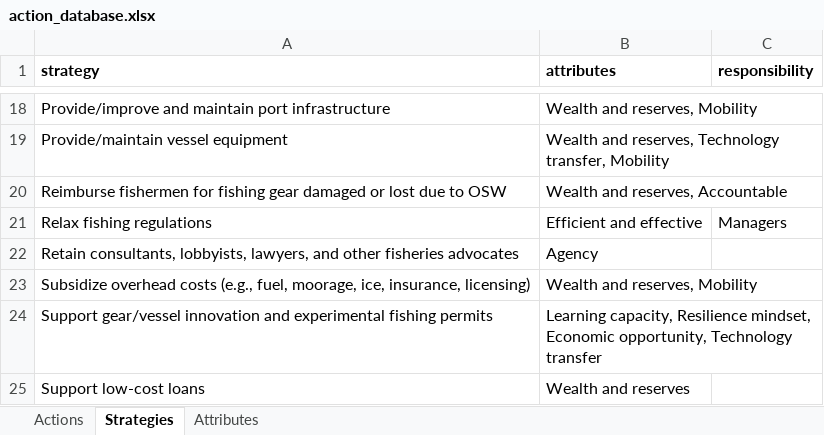
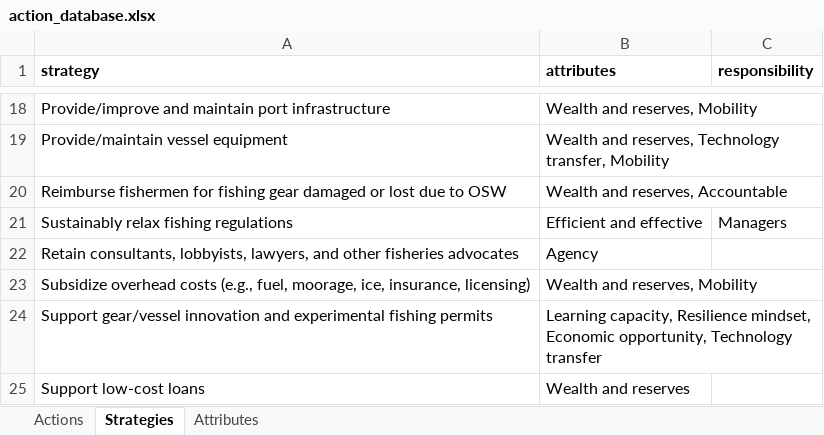
Before and after one commit to cfree14/osw_mitigation_measures, an Excel workbook: data/actions/action_database.xlsx, sheet Strategies, drawn as a sheet; only a part is shown, gaps mark what is left out; values as stored, in another font and other column widths than the file's, no borders; the diff names each change by its address in the sheet, - before the commit and + after, or states it on an @@ line.

```diff
--- a/data/actions/action_database.xlsx (sheet Strategies)
+++ b/data/actions/action_database.xlsx (sheet Strategies)
-A21 (strategy): Relax fishing regulations
+A21 (strategy): Sustainably relax fishing regulations
```
Also changed, not shown: sheet Actions, tables/Table2_subsidy_type.xlsx, 10 other files.
